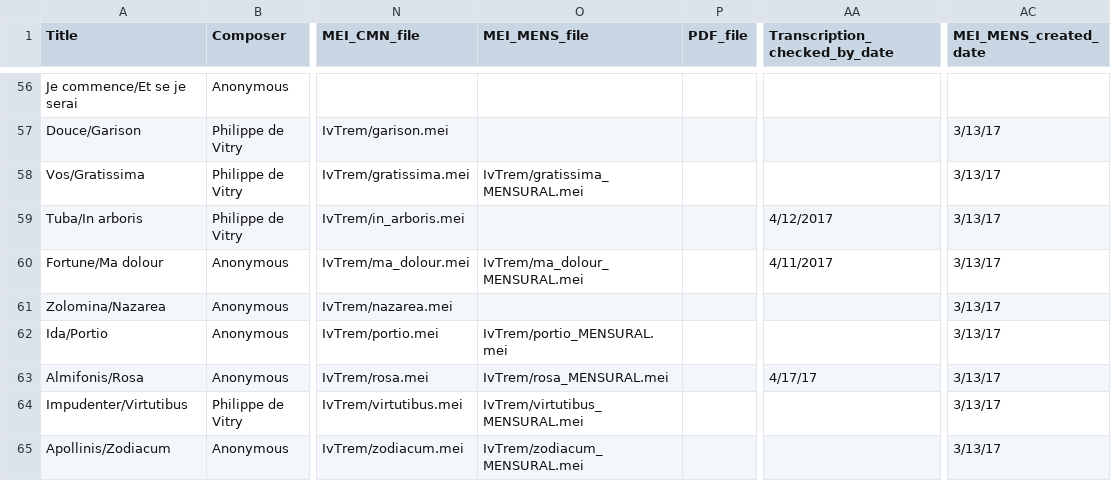
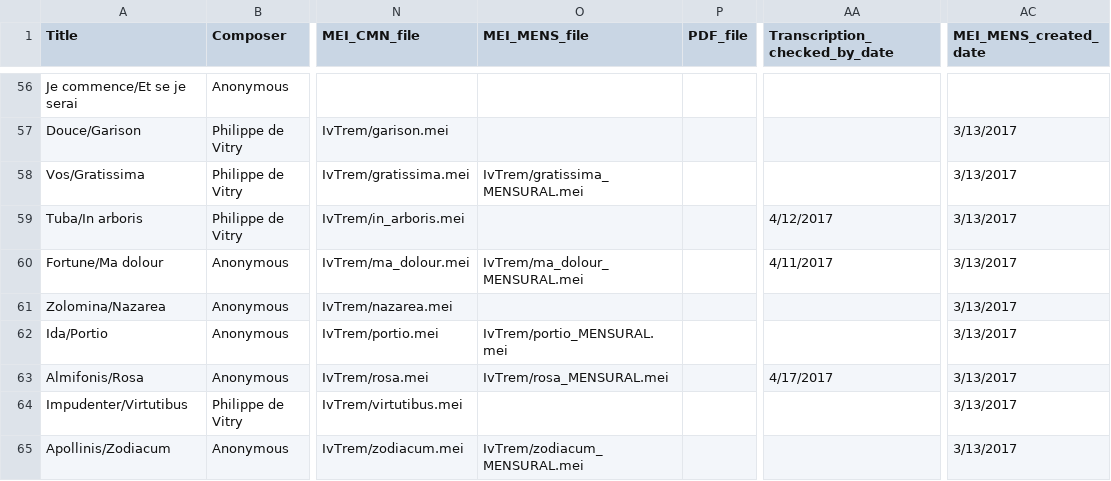
Before and after one commit to misingnoglic/measuring_polyphony_django, a CSV file: measuring.csv, drawn as a sheet; only a part is shown, gaps mark what is left out; the diff covers the shown part only; the diff names each change by its address in the sheet, - before the commit and + after, or states it on an @@ line.

```diff
--- a/measuring.csv
+++ b/measuring.csv
-AC57:AC65 (MEI_MENS_created_date): 3/13/17
+AC57:AC65 (MEI_MENS_created_date): 3/13/2017
-AA63 (Transcription_checked_by_date): 4/17/17
+AA63 (Transcription_checked_by_date): 4/17/2017
-O64 (MEI_MENS_file): IvTrem/virtutibus_MENSURAL.mei
+O64 (MEI_MENS_file): (empty)
```
Also changed, not shown: 87 edited cells elsewhere in this file.
